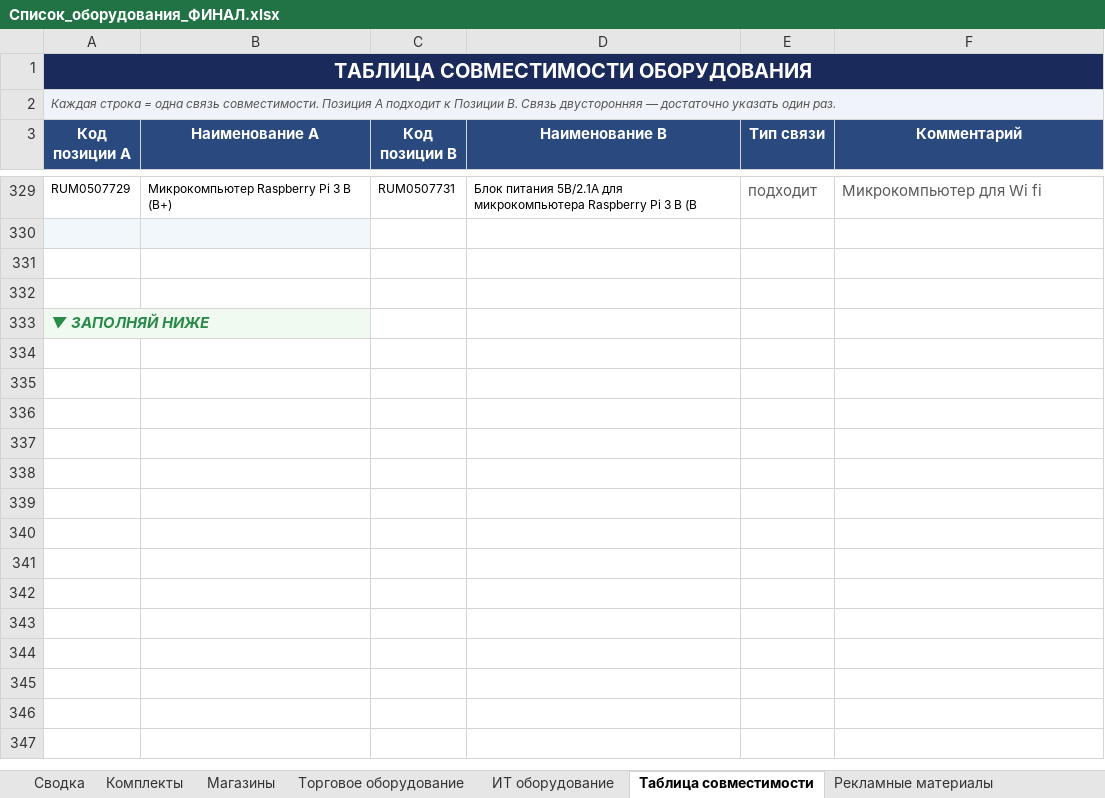
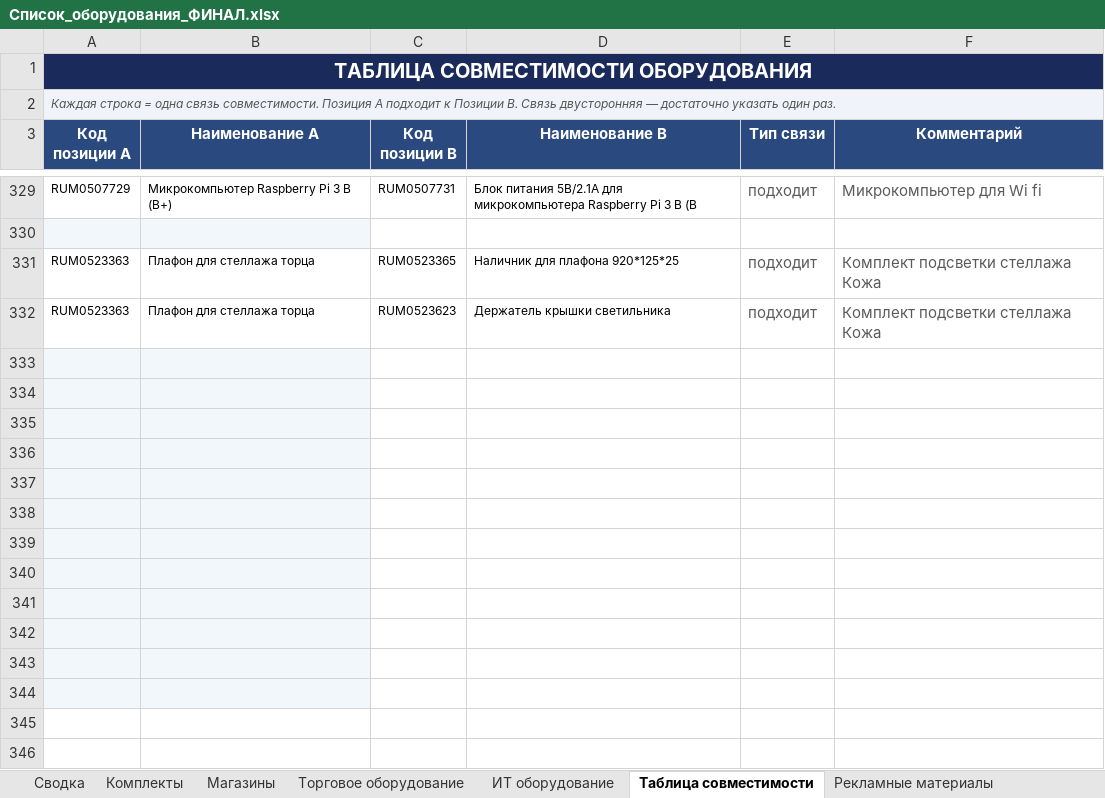
Before and after one commit to skbmaksim82-byte/Portal-zakazov, an Excel workbook: Список_оборудования_ФИНАЛ.xlsx, sheet Таблица совместимости, drawn as a sheet; only a part is shown, gaps mark what is left out; the shorter side is filled out with more unchanged rows; values as stored, in another font and other column widths than the file's, no borders; the diff names each change by its address in the sheet, - before the commit and + after, or states it on an @@ line.

```diff
--- a/Список_оборудования_ФИНАЛ.xlsx (sheet Таблица совместимости)
+++ b/Список_оборудования_ФИНАЛ.xlsx (sheet Таблица совместимости)
+row 331: RUM0523363 | Плафон для стеллажа торца | RUM0523365 | Наличник для плафона 920*125*25 | подходит | Комплект подсветки стеллажа Кожа
+row 332: RUM0523363 | Плафон для стеллажа торца | RUM0523623 | Держатель крышки светильника | подходит | Комплект подсветки стеллажа Кожа
+row 333: (empty)
+row 334: (empty)
+row 335: (empty)
+row 336: (empty)
+row 337: (empty)
+row 338: (empty)
+row 339: (empty)
+row 340: (empty)
+row 341: (empty)
+row 342: (empty)
+row 343: (empty)
+row 344: (empty)
```
Also changed, not shown: sheet Торговое оборудование, sheet Световое оборудование.
